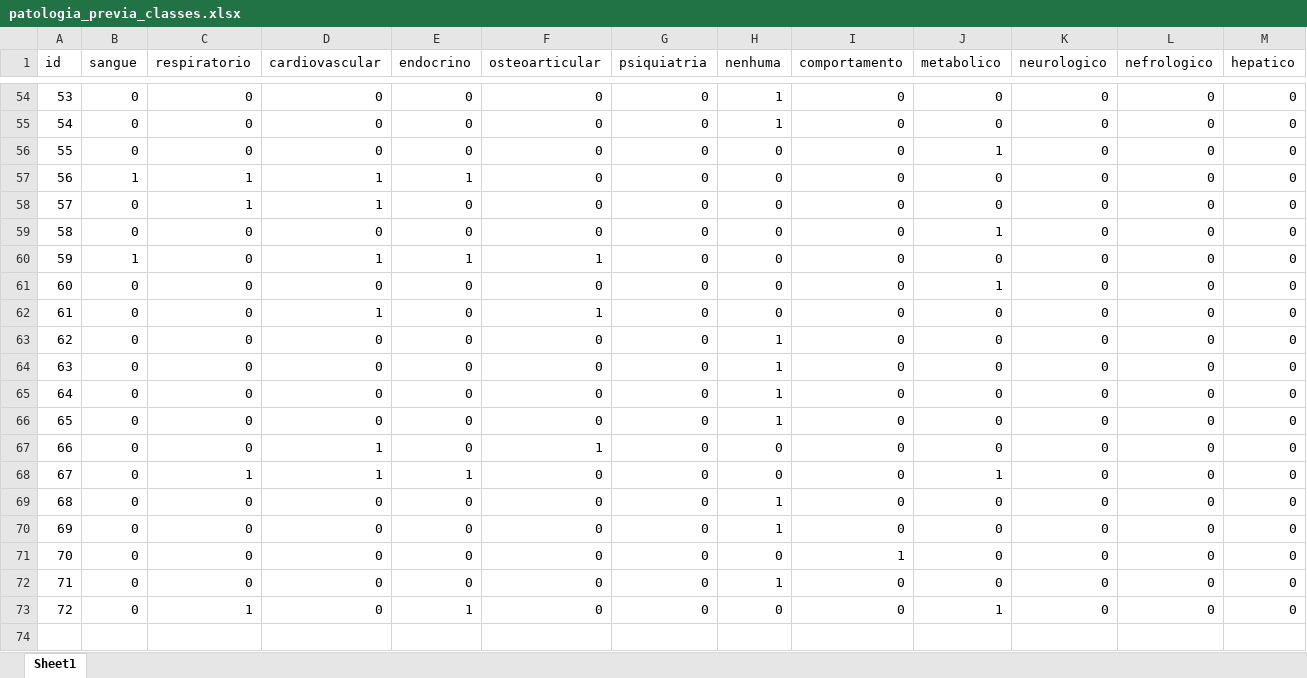
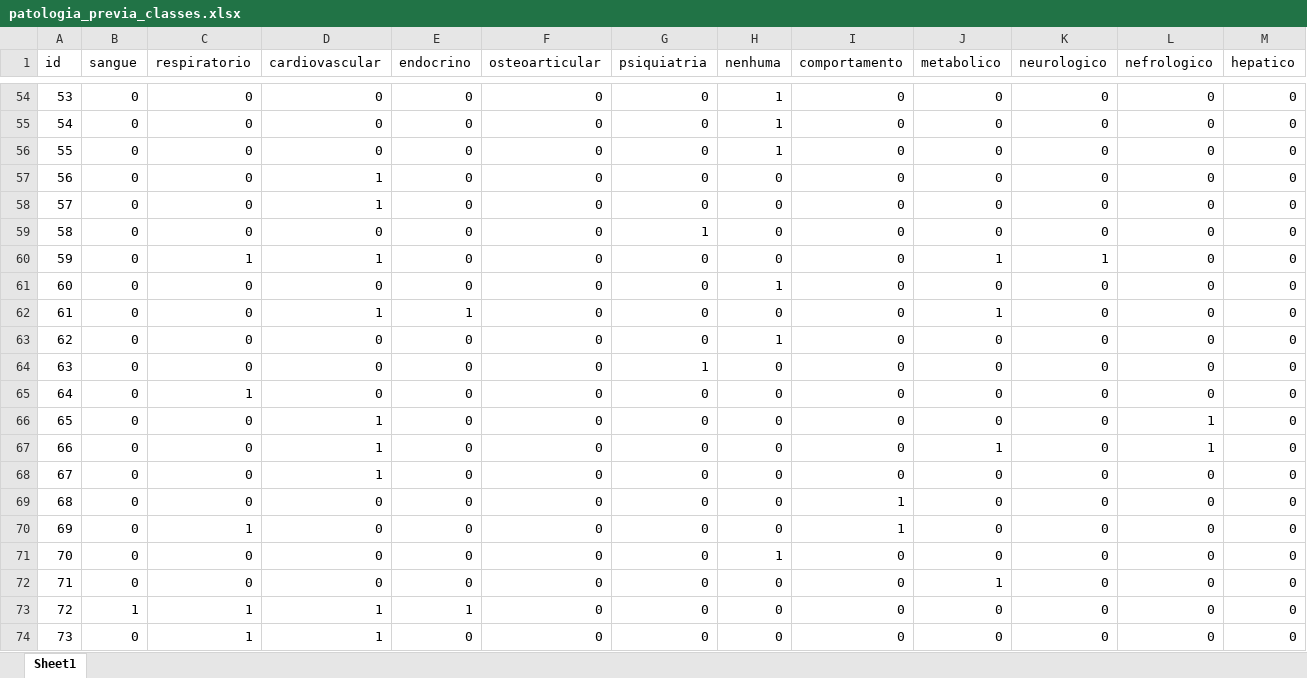
Before and after one commit to gusmmm/anestesia.info, an Excel workbook: output/patologia_previa_classes.xlsx, sheet Sheet1, drawn as a sheet; only a part is shown, gaps mark what is left out; the shorter side is filled out with more unchanged rows; values as stored, in another font and other column widths than the file's, no borders; addresses are those after the commit; rows hold the shown columns only; the diff names each change by its address in the sheet, - before the commit and + after, or states it on an @@ line.

```diff
--- a/output/patologia_previa_classes.xlsx (sheet Sheet1)
+++ b/output/patologia_previa_classes.xlsx (sheet Sheet1)
+row 56: 55 | 0 | 0 | 0 | 0 | 0 | 0 | 1 | 0 | 0 | 0 | 0 | 0
+row 57: 56 | 0 | 0 | 1 | 0 | 0 | 0 | 0 | 0 | 0 | 0 | 0 | 0
+row 58: 57 | 0 | 0 | 1 | 0 | 0 | 0 | 0 | 0 | 0 | 0 | 0 | 0
+row 59: 58 | 0 | 0 | 0 | 0 | 0 | 1 | 0 | 0 | 0 | 0 | 0 | 0
+row 60: 59 | 0 | 1 | 1 | 0 | 0 | 0 | 0 | 0 | 1 | 1 | 0 | 0
+row 61: 60 | 0 | 0 | 0 | 0 | 0 | 0 | 1 | 0 | 0 | 0 | 0 | 0
+row 62: 61 | 0 | 0 | 1 | 1 | 0 | 0 | 0 | 0 | 1 | 0 | 0 | 0
+row 63: 62 | 0 | 0 | 0 | 0 | 0 | 0 | 1 | 0 | 0 | 0 | 0 | 0
+row 64: 63 | 0 | 0 | 0 | 0 | 0 | 1 | 0 | 0 | 0 | 0 | 0 | 0
+row 65: 64 | 0 | 1 | 0 | 0 | 0 | 0 | 0 | 0 | 0 | 0 | 0 | 0
+row 66: 65 | 0 | 0 | 1 | 0 | 0 | 0 | 0 | 0 | 0 | 0 | 1 | 0
+row 67: 66 | 0 | 0 | 1 | 0 | 0 | 0 | 0 | 0 | 1 | 0 | 1 | 0
+row 68: 67 | 0 | 0 | 1 | 0 | 0 | 0 | 0 | 0 | 0 | 0 | 0 | 0
+row 69: 68 | 0 | 0 | 0 | 0 | 0 | 0 | 0 | 1 | 0 | 0 | 0 | 0
+row 70: 69 | 0 | 1 | 0 | 0 | 0 | 0 | 0 | 1 | 0 | 0 | 0 | 0
+row 71: 70 | 0 | 0 | 0 | 0 | 0 | 0 | 1 | 0 | 0 | 0 | 0 | 0
@@ column A (id) renumbered from row 72 down @@
```
Also changed, not shown: output/patologia_previa.xlsx, output/principal.xlsx, 12 other files.
